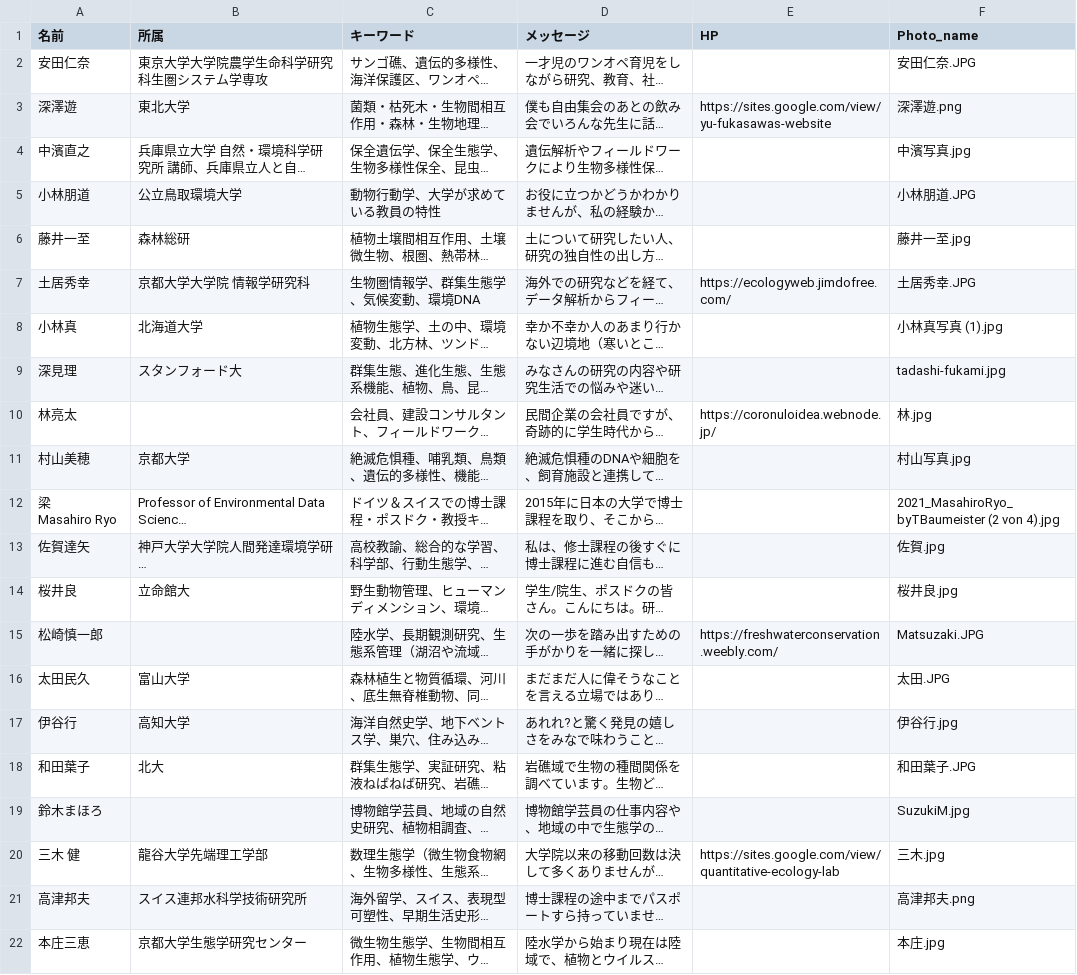
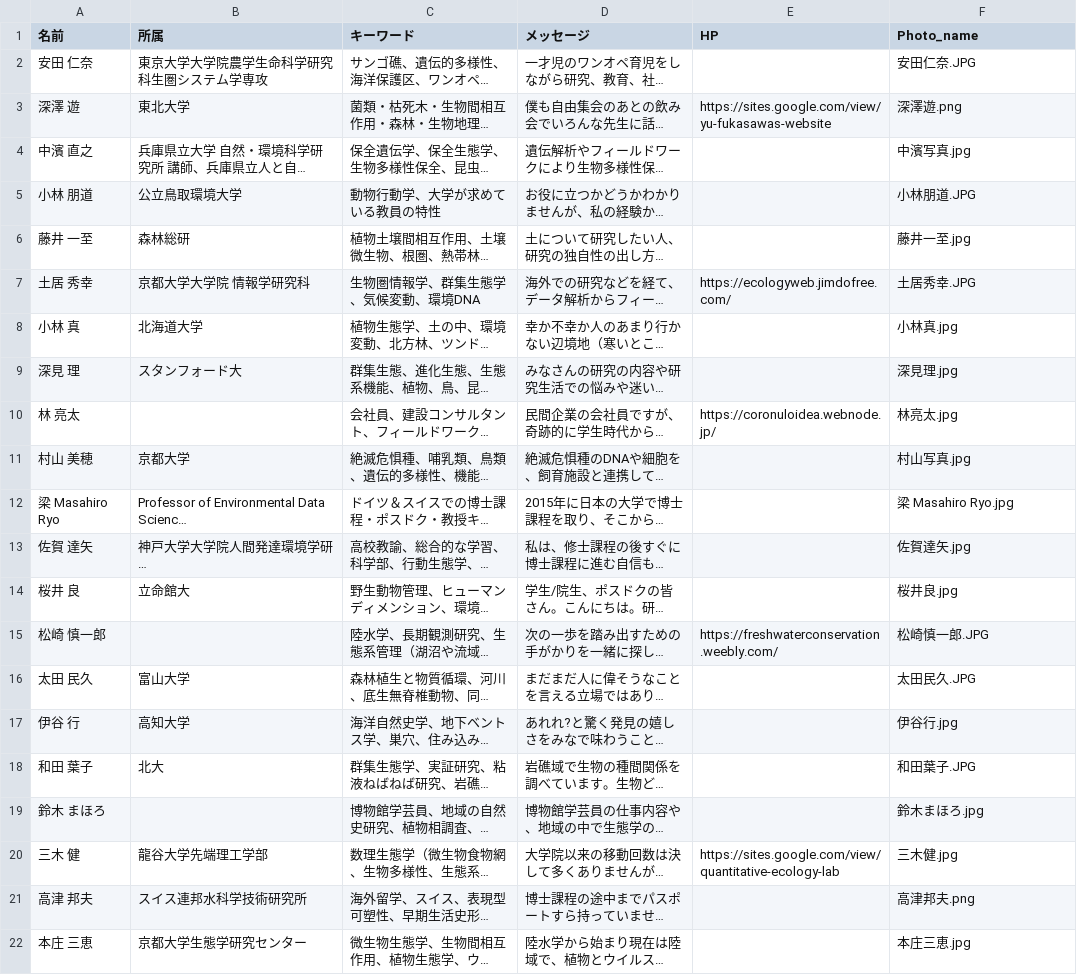
Before and after one commit to Mogu25/moai_2023, a CSV file: Menter_2023.csv, drawn as a sheet; long unchanged cells end in …; ↵ is a line break in a cell; the diff names each change by its address in the sheet, - before the commit and + after, or states it on an @@ line.

```diff
--- a/Menter_2023.csv
+++ b/Menter_2023.csv
-A2 (名前): 安田仁奈
+A2 (名前): 安田 仁奈
-A3 (名前): 深澤遊
+A3 (名前): 深澤 遊
-A4 (名前): 中濱直之
+A4 (名前): 中濱 直之
-A5 (名前): 小林朋道
+A5 (名前): 小林 朋道
-A6 (名前): 藤井一至
+A6 (名前): 藤井 一至
-A7 (名前): 土居秀幸
+A7 (名前): 土居 秀幸
-A8 (名前): 小林真
+A8 (名前): 小林 真
-F8 (Photo_name): 小林真写真 (1).jpg
+F8 (Photo_name): 小林真.jpg
-A9 (名前): 深見理
+A9 (名前): 深見 理
-F9 (Photo_name): tadashi-fukami.jpg
+F9 (Photo_name): 深見理.jpg
-A10 (名前): 林亮太
+A10 (名前): 林 亮太
-F10 (Photo_name): 林.jpg
+F10 (Photo_name): 林亮太.jpg
-A11 (名前): 村山美穂
+A11 (名前): 村山 美穂
-A12 (名前): 梁 ↵ Masahiro Ryo
+A12 (名前): 梁 Masahiro Ryo
-F12 (Photo_name): 2021_MasahiroRyo_byTBaumeister (2 von 4).jpg
+F12 (Photo_name): 梁 Masahiro Ryo.jpg
-A13 (名前): 佐賀達矢
+A13 (名前): 佐賀 達矢
-F13 (Photo_name): 佐賀.jpg
+F13 (Photo_name): 佐賀達矢.jpg
-A14 (名前): 桜井良
+A14 (名前): 桜井 良
-A15 (名前): 松崎慎一郎
+A15 (名前): 松崎 慎一郎
-F15 (Photo_name): Matsuzaki.JPG
+F15 (Photo_name): 松崎慎一郎.JPG
-A16 (名前): 太田民久
+A16 (名前): 太田 民久
-F16 (Photo_name): 太田.JPG
+F16 (Photo_name): 太田民久.JPG
-A17 (名前): 伊谷行
+A17 (名前): 伊谷 行
-A18 (名前): 和田葉子
+A18 (名前): 和田 葉子
-A19 (名前): 鈴木まほろ
+A19 (名前): 鈴木 まほろ
-F19 (Photo_name): SuzukiM.jpg
+F19 (Photo_name): 鈴木まほろ.jpg
-F20 (Photo_name): 三木.jpg
+F20 (Photo_name): 三木健.jpg
-A21 (名前): 高津邦夫
+A21 (名前): 高津 邦夫
-A22 (名前): 本庄三恵
+A22 (名前): 本庄 三恵
-F22 (Photo_name): 本庄.jpg
+F22 (Photo_name): 本庄三恵.jpg
```
Also changed, not shown: 11 other files.
